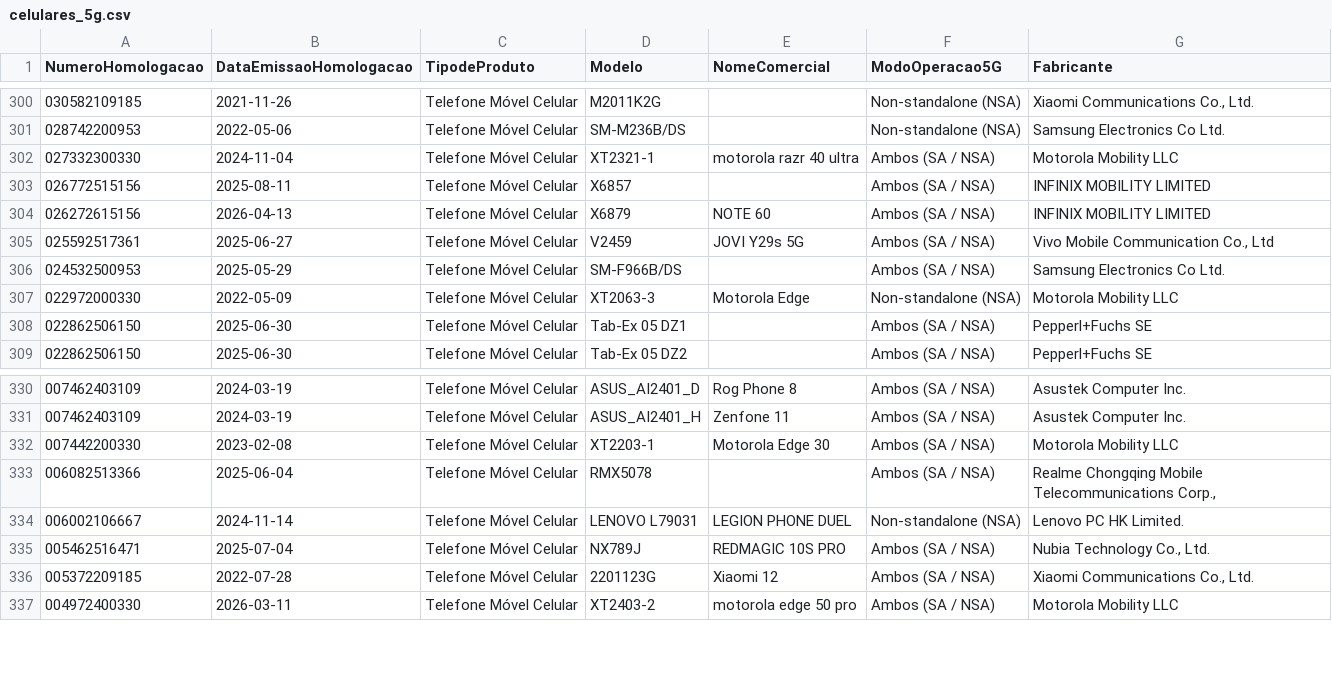
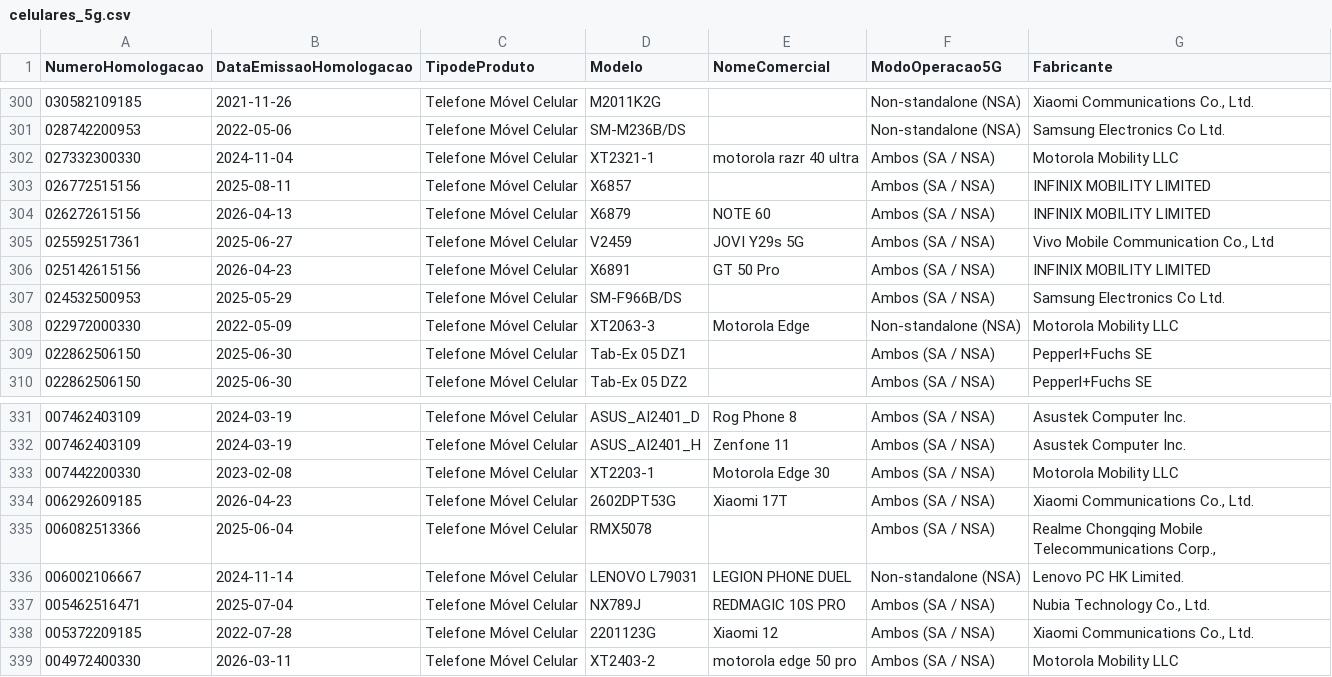
Before and after one commit to HuijieL/anatel-monitor, a CSV file: data/celulares_5g.csv, drawn as a sheet; only a part is shown, gaps mark what is left out.

```diff
--- a/data/celulares_5g.csv
+++ b/data/celulares_5g.csv
@@ -305,2 +305,3 @@ NumeroHomologacao;DataEmissaoHomologacao;TipodeProduto;Modelo;NomeComercial;Modo
 025592517361;2025-06-27;Telefone Móvel Celular;V2459;JOVI Y29s 5G;Ambos (SA / NSA);Vivo Mobile Communication Co., Ltd
+025142615156;2026-04-23;Telefone Móvel Celular;X6891;GT 50 Pro;Ambos (SA / NSA);INFINIX MOBILITY LIMITED
 024532500953;2025-05-29;Telefone Móvel Celular;SM-F966B/DS;;Ambos (SA / NSA);Samsung Electronics Co Ltd.
@@ -332,2 +333,3 @@ NumeroHomologacao;DataEmissaoHomologacao;TipodeProduto;Modelo;NomeComercial;Modo
 007442200330;2023-02-08;Telefone Móvel Celular;XT2203-1;Motorola Edge 30;Ambos (SA / NSA);Motorola Mobility LLC
+006292609185;2026-04-23;Telefone Móvel Celular;2602DPT53G;Xiaomi 17T;Ambos (SA / NSA);Xiaomi Communications Co., Ltd.
 006082513366;2025-06-04;Telefone Móvel Celular;RMX5078;;Ambos (SA / NSA);Realme Chongqing Mobile Telecommunications Corp.,
```
Also changed, not shown: 2 other files.
